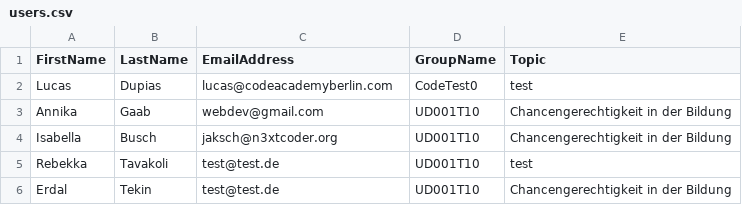
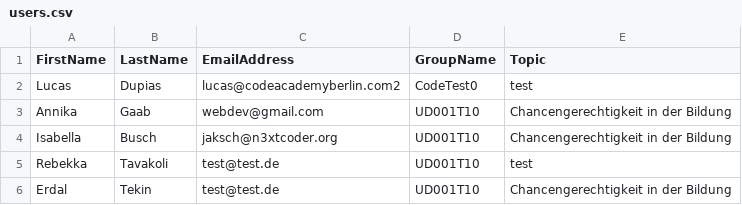
Before and after one commit to ZsuzsaMano/SlackApi, a CSV file: CSVfiles/users.csv, drawn as a sheet.

```diff
--- a/CSVfiles/users.csv
+++ b/CSVfiles/users.csv
@@ -1,3 +1,3 @@
 FirstName,LastName,EmailAddress,GroupName,Topic
-Lucas,Dupias,lucas@codeacademyberlin.com,CodeTest0,test
+Lucas,Dupias,lucas@codeacademyberlin.com2,CodeTest0,test
 Annika,Gaab,webdev@gmail.com,UD001T10,Chancengerechtigkeit in der Bildung
```
Also changed, not shown: 9 other files.
